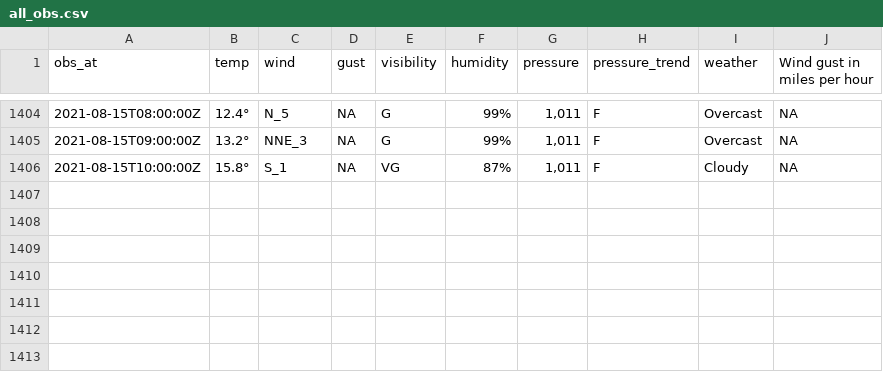
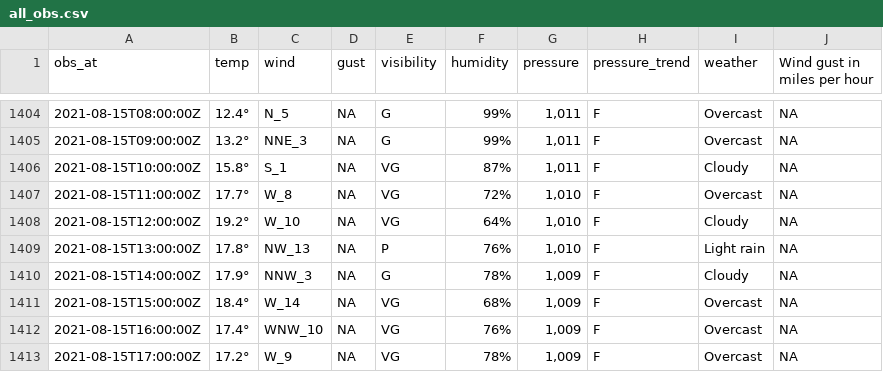
Before and after one commit to MikePrt/metoffice, a CSV file: data/all_obs.csv, drawn as a sheet; only a part is shown, gaps mark what is left out.

```diff
--- a/data/all_obs.csv
+++ b/data/all_obs.csv
@@ -1406 +1406,8 @@ obs_at,temp,wind,gust,visibility,humidity,pressure,pressure_trend,weather,Wind g
 2021-08-15T10:00:00Z,15.8°,S_1,NA,VG,87%,"1,011",F,Cloudy,NA
+2021-08-15T11:00:00Z,17.7°,W_8,NA,VG,72%,"1,010",F,Overcast,NA
+2021-08-15T12:00:00Z,19.2°,W_10,NA,VG,64%,"1,010",F,Cloudy,NA
+2021-08-15T13:00:00Z,17.8°,NW_13,NA,P,76%,"1,010",F,Light rain,NA
+2021-08-15T14:00:00Z,17.9°,NNW_3,NA,G,78%,"1,009",F,Cloudy,NA
+2021-08-15T15:00:00Z,18.4°,W_14,NA,VG,68%,"1,009",F,Overcast,NA
+2021-08-15T16:00:00Z,17.4°,WNW_10,NA,VG,76%,"1,009",F,Overcast,NA
+2021-08-15T17:00:00Z,17.2°,W_9,NA,VG,78%,"1,009",F,Overcast,NA
```
